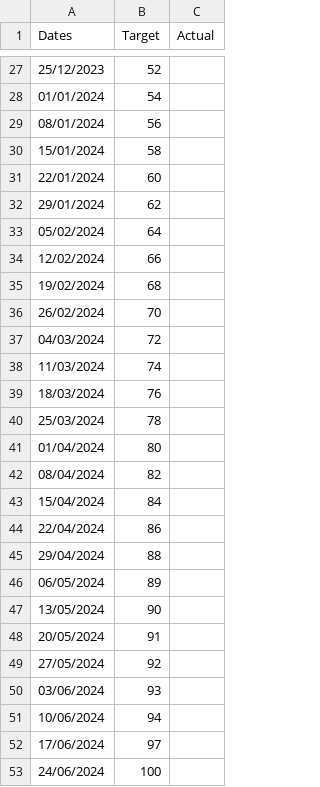
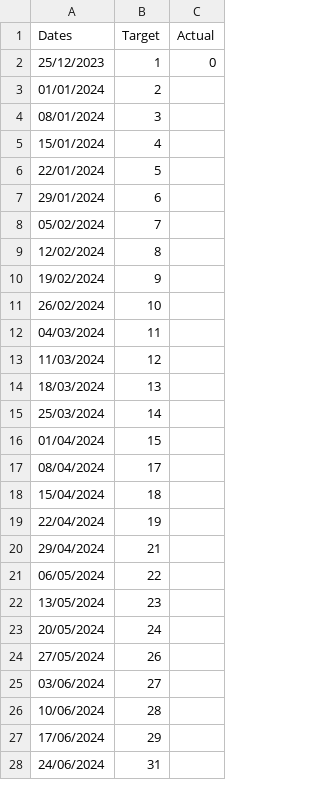
Before and after one commit to joeyclemens/cohbra-2, a CSV file: progress/roomloading_progress.csv, drawn as a sheet; only a part is shown, gaps mark what is left out; the diff covers the shown part only.

Commit message:
Update roomloading_progress.csv

```diff
--- a/progress/roomloading_progress.csv
+++ b/progress/roomloading_progress.csv
@@ -27,27 +2,27 @@ Dates,Target,Actual
-25/12/2023,52,
-01/01/2024,54,
-08/01/2024,56,
-15/01/2024,58,
-22/01/2024,60,
-29/01/2024,62,
-05/02/2024,64,
-12/02/2024,66,
-19/02/2024,68,
-26/02/2024,70,
-04/03/2024,72,
-11/03/2024,74,
-18/03/2024,76,
-25/03/2024,78,
-01/04/2024,80,
-08/04/2024,82,
-15/04/2024,84,
-22/04/2024,86,
-29/04/2024,88,
-06/05/2024,89,
-13/05/2024,90,
-20/05/2024,91,
-27/05/2024,92,
-03/06/2024,93,
-10/06/2024,94,
-17/06/2024,97,
-24/06/2024,100,
+25/12/2023,1,0
+01/01/2024,2,
+08/01/2024,3,
+15/01/2024,4,
+22/01/2024,5,
+29/01/2024,6,
+05/02/2024,7,
+12/02/2024,8,
+19/02/2024,9,
+26/02/2024,10,
+04/03/2024,11,
+11/03/2024,12,
+18/03/2024,13,
+25/03/2024,14,
+01/04/2024,15,
+08/04/2024,17,
+15/04/2024,18,
+22/04/2024,19,
+29/04/2024,21,
+06/05/2024,22,
+13/05/2024,23,
+20/05/2024,24,
+27/05/2024,26,
+03/06/2024,27,
+10/06/2024,28,
+17/06/2024,29,
+24/06/2024,31,
```
Also changed, not shown: 25 removed rows elsewhere in this file.
